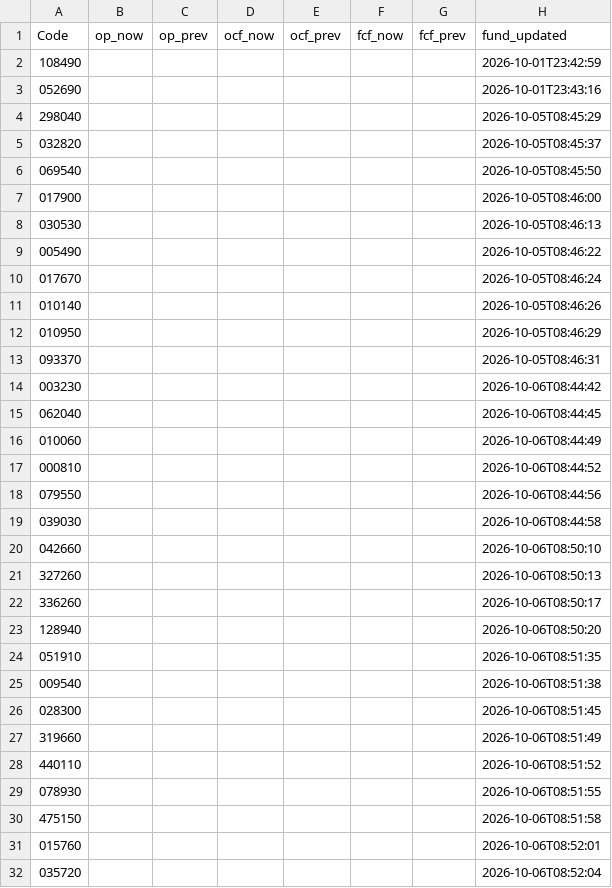
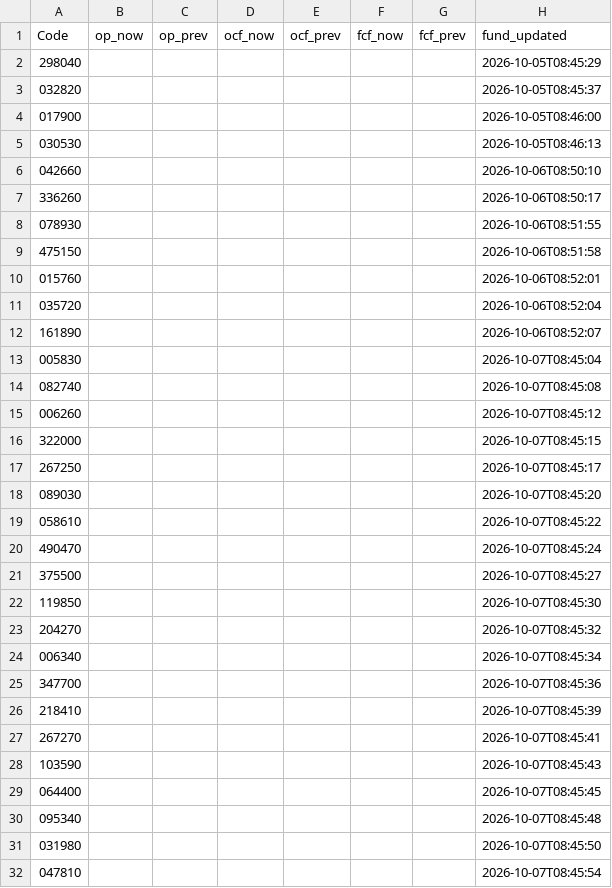
Before and after one commit to kbjkhu12-dot/stock-signal1, a CSV file: data/fundamentals.csv, drawn as a sheet; only a part is shown; the shorter side is filled out with more unchanged rows; the diff covers the shown part only.

```diff
--- a/data/fundamentals.csv
+++ b/data/fundamentals.csv
@@ -1,29 +1,8 @@
 Code,op_now,op_prev,ocf_now,ocf_prev,fcf_now,fcf_prev,fund_updated
-108490,,,,,,,2026-10-01T23:42:59
-052690,,,,,,,2026-10-01T23:43:16
 298040,,,,,,,2026-10-05T08:45:29
 032820,,,,,,,2026-10-05T08:45:37
-069540,,,,,,,2026-10-05T08:45:50
 017900,,,,,,,2026-10-05T08:46:00
 030530,,,,,,,2026-10-05T08:46:13
-005490,,,,,,,2026-10-05T08:46:22
-017670,,,,,,,2026-10-05T08:46:24
-010140,,,,,,,2026-10-05T08:46:26
-010950,,,,,,,2026-10-05T08:46:29
-093370,,,,,,,2026-10-05T08:46:31
-003230,,,,,,,2026-10-06T08:44:42
-062040,,,,,,,2026-10-06T08:44:45
-010060,,,,,,,2026-10-06T08:44:49
-000810,,,,,,,2026-10-06T08:44:52
-079550,,,,,,,2026-10-06T08:44:56
-039030,,,,,,,2026-10-06T08:44:58
 042660,,,,,,,2026-10-06T08:50:10
-327260,,,,,,,2026-10-06T08:50:13
 336260,,,,,,,2026-10-06T08:50:17
-128940,,,,,,,2026-10-06T08:50:20
-051910,,,,,,,2026-10-06T08:51:35
-009540,,,,,,,2026-10-06T08:51:38
-028300,,,,,,,2026-10-06T08:51:45
-319660,,,,,,,2026-10-06T08:51:49
-440110,,,,,,,2026-10-06T08:51:52
 078930,,,,,,,2026-10-06T08:51:55
```
Also changed, not shown: 29 added rows, 7 removed rows and 1 edited cell elsewhere in this file, reports/latest.csv, 3 other files.
